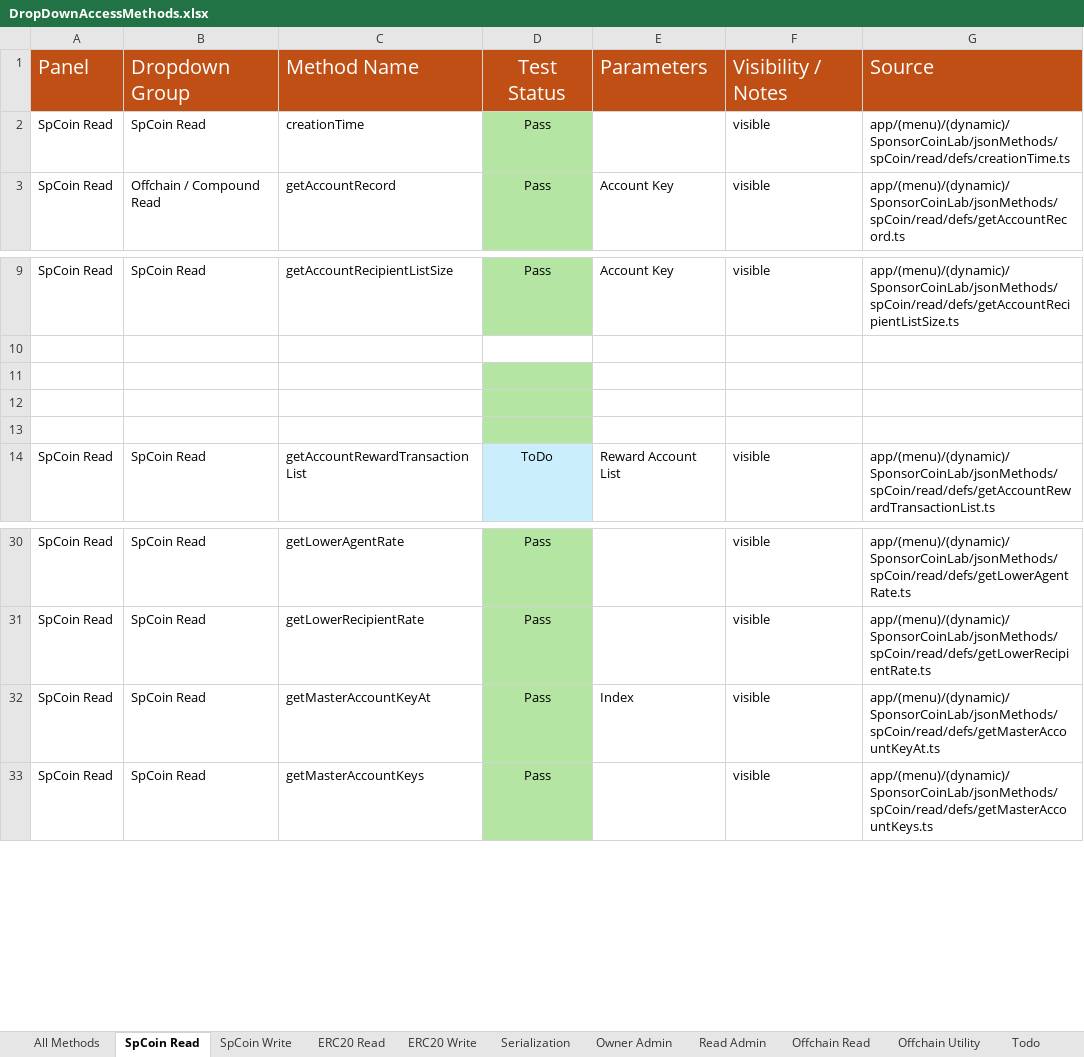
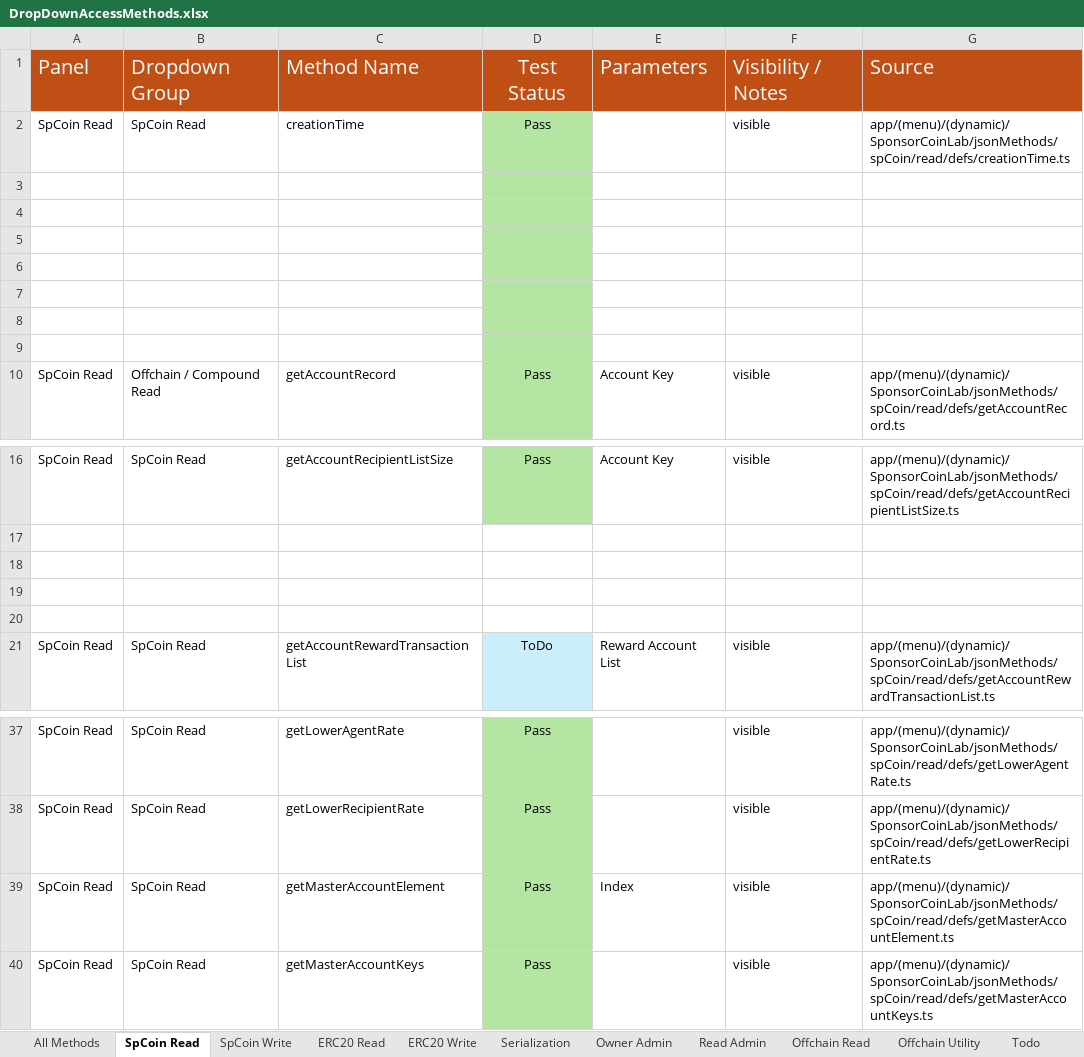
Before and after one commit to sponsorCoinAdmin/spcoin-nextjs-front-end, an Excel workbook: docs/DropDownAccessMethods.xlsx, sheet SpCoin Read, drawn as a sheet; only a part is shown, gaps mark what is left out; values as stored, in another font and other column widths than the file's, no borders; addresses are those after the commit; the diff names each change by its address in the sheet, - before the commit and + after, or states it on an @@ line.

```diff
--- a/docs/DropDownAccessMethods.xlsx (sheet SpCoin Read)
+++ b/docs/DropDownAccessMethods.xlsx (sheet SpCoin Read)
+row 3: (empty)
+row 4: (empty)
+row 5: (empty)
+row 6: (empty)
+row 7: (empty)
+row 8: (empty)
+row 9: (empty)
-D18:D20 fill: #B4E5A2
+D18:D20 fill: none
-C39: getMasterAccountKeyAt
+C39: getMasterAccountElement
-G39: app/(menu)/(dynamic)/SponsorCoinLab/jsonMethods/spCoin/read/defs/getMasterAccountKeyAt.ts
+G39: app/(menu)/(dynamic)/SponsorCoinLab/jsonMethods/spCoin/read/defs/getMasterAccountElement.ts
```
Also changed, not shown: sheet All Methods, 1 other file.
